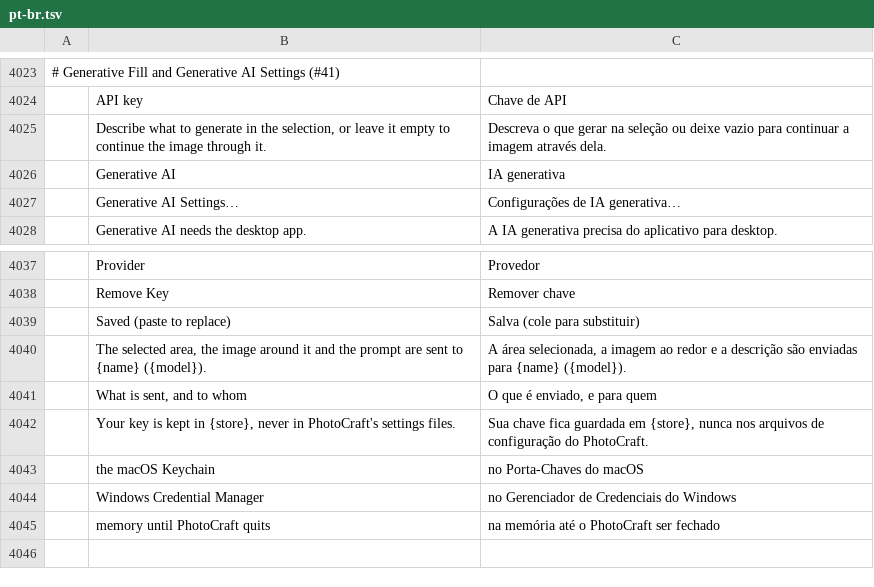
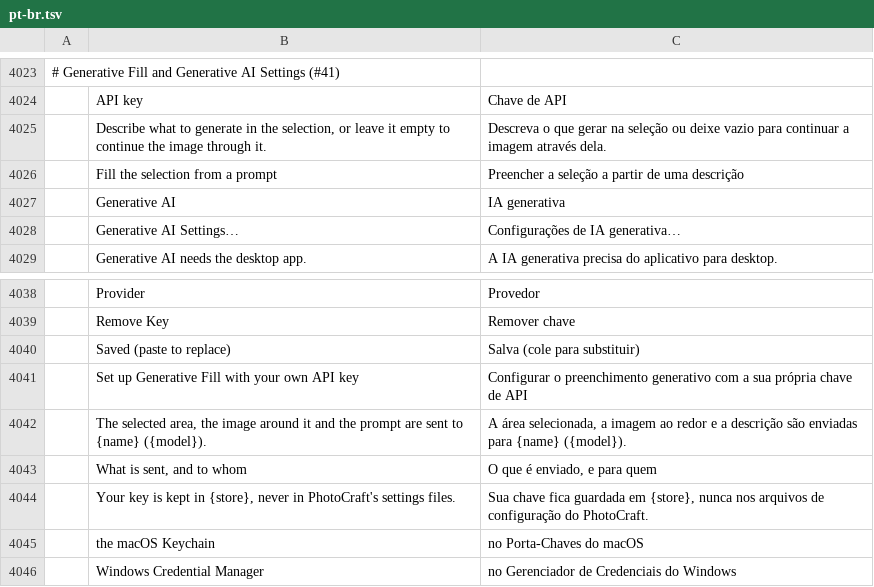
Before and after one commit to alvarohn/photocraft, a TSV file: crates/ui-egui/src/i18n/pt-br.tsv, drawn as a sheet; only a part is shown, gaps mark what is left out; the shorter side is filled out with more unchanged rows; the diff names each change by its address in the sheet, - before the commit and + after, or states it on an @@ line.

```diff
--- a/crates/ui-egui/src/i18n/pt-br.tsv
+++ b/crates/ui-egui/src/i18n/pt-br.tsv
+row 4026:  | Fill the selection from a prompt | Preencher a seleção a partir de uma descrição
+row 4041:  | Set up Generative Fill with your own API key | Configurar o preenchimento generativo com a sua própria chave de API
```
Also changed, not shown: crates/ui-egui/src/i18n/el.tsv, crates/ui-egui/src/i18n/es.tsv, 21 other files.
